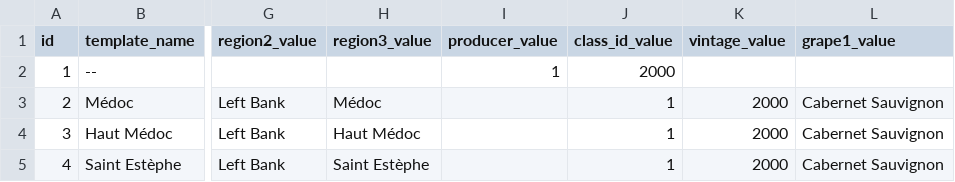
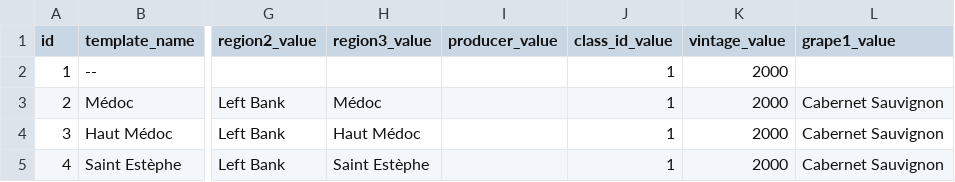
Before and after one commit to lynxlevin/llwinelog, a CSV file: db/seeds/original_templates.csv, drawn as a sheet; only a part is shown, gaps mark what is left out; the diff names each change by its address in the sheet, - before the commit and + after, or states it on an @@ line.

Commit message:
Update original_templates.csv

```diff
--- a/db/seeds/original_templates.csv
+++ b/db/seeds/original_templates.csv
-I2 (producer_value): 1
+I2 (producer_value): (empty)
-J2 (class_id_value): 2000
+J2 (class_id_value): 1
-K2 (vintage_value): (empty)
+K2 (vintage_value): 2000
```
